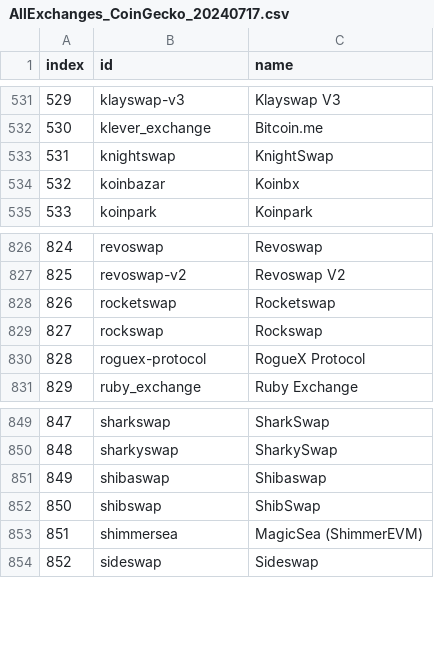
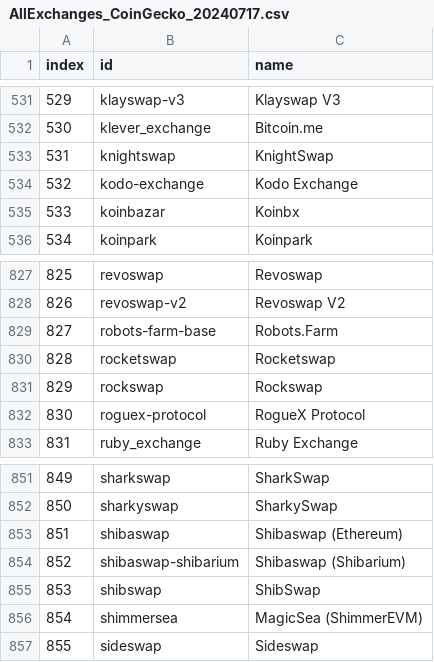
Before and after one commit to Invoany/get_exchange_symbols_coingecko, a CSV file: Output/AllExchanges_CoinGecko_20240717.csv, drawn as a sheet; only a part is shown, gaps mark what is left out; addresses are those after the commit; the diff names each change by its address in the sheet, - before the commit and + after, or states it on an @@ line.

Commit message:
Upload of file/files until 2024-07-17 into the repository get_exchange_symbols_coingecko

```diff
--- a/Output/AllExchanges_CoinGecko_20240717.csv
+++ b/Output/AllExchanges_CoinGecko_20240717.csv
+row 534: 532 | kodo-exchange | Kodo Exchange
@@ column A (index) renumbered from row 535 down @@
+row 829: 827 | robots-farm-base | Robots.Farm
-C853 (name): Shibaswap
+C853 (name): Shibaswap (Ethereum)
+row 854: 852 | shibaswap-shibarium | Shibaswap (Shibarium)
```
